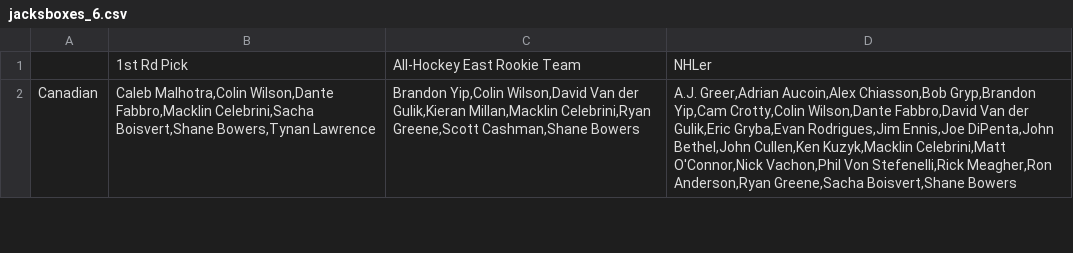
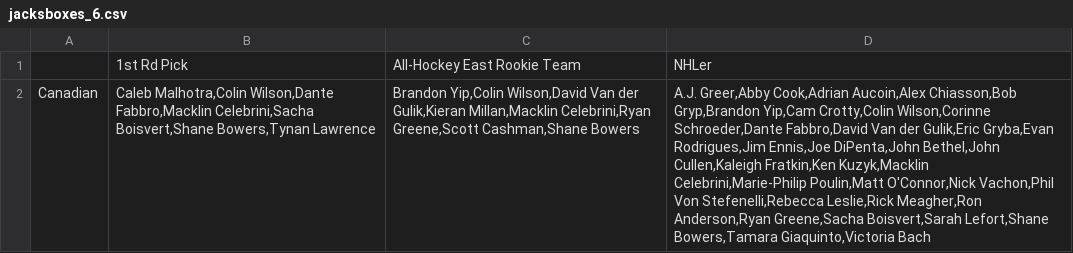
Before and after one commit to redsoxfan2194/buhockeystats, a CSV file: buhockeystatssite/recordbookdata/jacksboxes_grids/jacksboxes_6.csv, drawn as a sheet; only a part is shown; the diff covers the shown part only; the diff names each change by its address in the sheet, - before the commit and + after, or states it on an @@ line.

```diff
--- a/buhockeystatssite/recordbookdata/jacksboxes_grids/jacksboxes_6.csv
+++ b/buhockeystatssite/recordbookdata/jacksboxes_grids/jacksboxes_6.csv
-D2: A.J. Greer,Adrian Aucoin,Alex Chiasson,Bob Gryp,Brandon Yip,Cam Crotty,Colin Wilson,Dante Fabbro,David Van der Gulik,Eric Gryba,Evan Rodrigues,Jim Ennis,Joe DiPenta,John Bethel,John Cullen,Ken Kuzyk,Macklin Celebrini,Matt O'Connor,Nick Vachon,Phil Von Stefenelli,Rick Meagher,Ron Anderson,Ryan Greene,Sacha Boisvert,Shane Bowers
+D2: A.J. Greer,Abby Cook,Adrian Aucoin,Alex Chiasson,Bob Gryp,Brandon Yip,Cam Crotty,Colin Wilson,Corinne Schroeder,Dante Fabbro,David Van der Gulik,Eric Gryba,Evan Rodrigues,Jim Ennis,Joe DiPenta,John Bethel,John Cullen,Kaleigh Fratkin,Ken Kuzyk,Macklin Celebrini,Marie-Philip Poulin,Matt O'Connor,Nick Vachon,Phil Von Stefenelli,Rebecca Leslie,Rick Meagher,Ron Anderson,Ryan Greene,Sacha Boisvert,Sarah Lefort,Shane Bowers,Tamara Giaquinto,Victoria Bach
```
Also changed, not shown: 1 edited cell elsewhere in this file, buhockeystatssite/recordbookdata/jacksboxes_grids/jacksboxes_1.csv, buhockeystatssite/recordbookdata/jacksboxes_grids/jacksboxes_2.csv, 2 other files.
